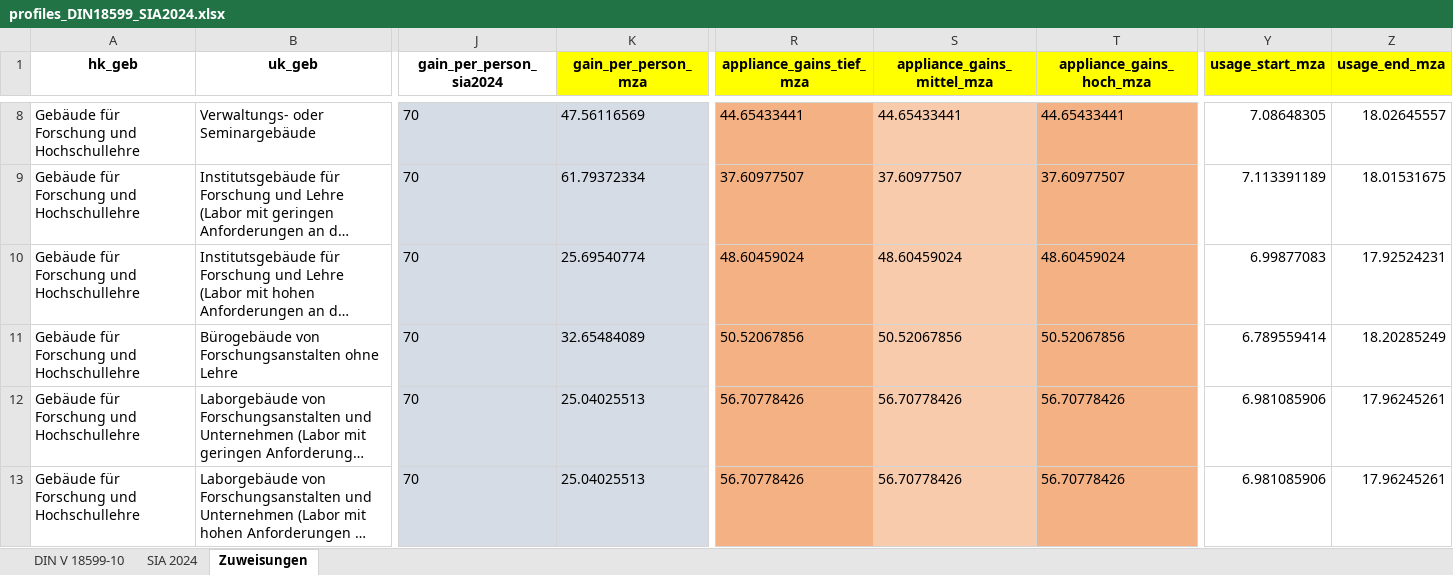
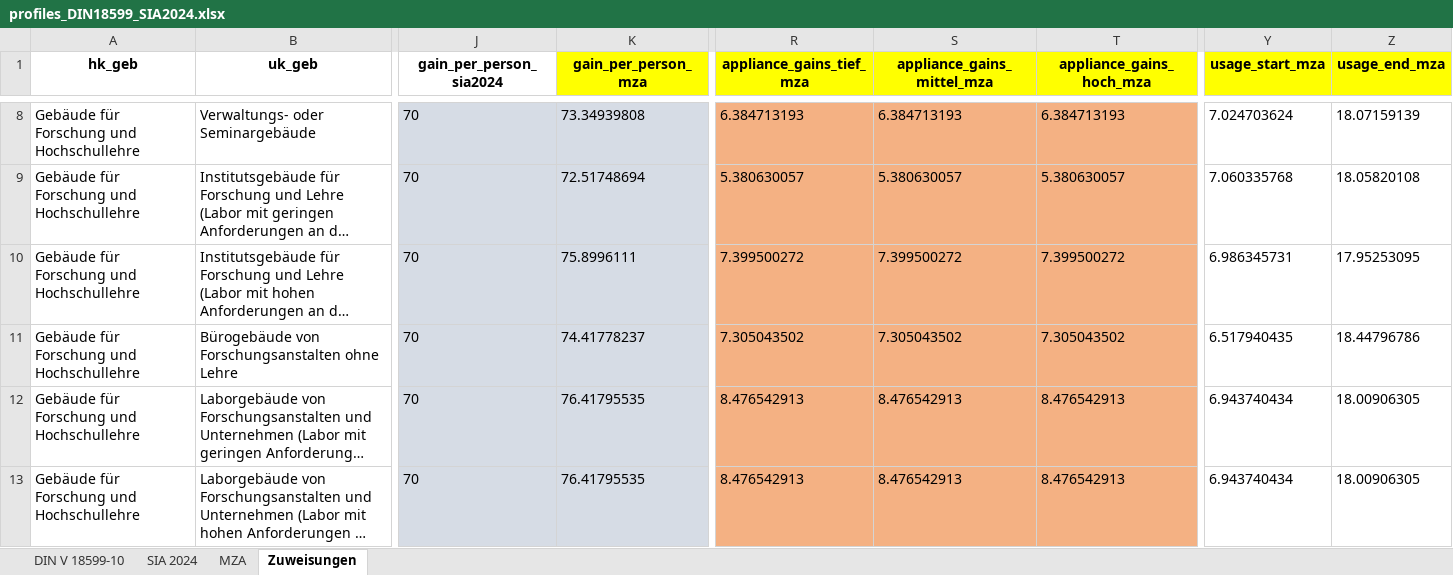
Before and after one commit to IWUGERMANY/DibsData, an Excel workbook: src/dibs_data/data/auxiliary/norm_profiles/profiles_DIN18599_SIA2024.xlsx, sheet Zuweisungen, drawn as a sheet; only a part is shown, gaps mark what is left out; long unchanged cells end in …; values as stored, in another font and other column widths than the file's, no borders; the diff covers the shown part only; the diff names each change by its address in the sheet, - before the commit and + after, or states it on an @@ line.

```diff
--- a/src/dibs_data/data/auxiliary/norm_profiles/profiles_DIN18599_SIA2024.xlsx (sheet Zuweisungen)
+++ b/src/dibs_data/data/auxiliary/norm_profiles/profiles_DIN18599_SIA2024.xlsx (sheet Zuweisungen)
+sheet tab: MZA
-K8 (gain_per_person_mza): 47.56116569
+K8 (gain_per_person_mza): 73.34939808
-R8 (appliance_gains_tief_mza): 44.65433441
+R8 (appliance_gains_tief_mza): 6.384713193
-S8:S13 fill: #F8CBAD
+S8:S13 fill: #F4B183
-S8 (appliance_gains_mittel_mza): 44.65433441
+S8 (appliance_gains_mittel_mza): 6.384713193
-T8 (appliance_gains_hoch_mza): 44.65433441
+T8 (appliance_gains_hoch_mza): 6.384713193
-Y8 (usage_start_mza): 7.08648305
+Y8 (usage_start_mza): 7.024703624
-Z8 (usage_end_mza): 18.02645557
+Z8 (usage_end_mza): 18.07159139
-K9 (gain_per_person_mza): 61.79372334
+K9 (gain_per_person_mza): 72.51748694
-R9 (appliance_gains_tief_mza): 37.60977507
+R9 (appliance_gains_tief_mza): 5.380630057
-S9 (appliance_gains_mittel_mza): 37.60977507
+S9 (appliance_gains_mittel_mza): 5.380630057
-T9 (appliance_gains_hoch_mza): 37.60977507
+T9 (appliance_gains_hoch_mza): 5.380630057
-Y9 (usage_start_mza): 7.113391189
+Y9 (usage_start_mza): 7.060335768
-Z9 (usage_end_mza): 18.01531675
+Z9 (usage_end_mza): 18.05820108
-K10 (gain_per_person_mza): 25.69540774
+K10 (gain_per_person_mza): 75.8996111
-R10 (appliance_gains_tief_mza): 48.60459024
+R10 (appliance_gains_tief_mza): 7.399500272
-S10 (appliance_gains_mittel_mza): 48.60459024
+S10 (appliance_gains_mittel_mza): 7.399500272
-T10 (appliance_gains_hoch_mza): 48.60459024
+T10 (appliance_gains_hoch_mza): 7.399500272
-Y10 (usage_start_mza): 6.99877083
+Y10 (usage_start_mza): 6.986345731
-Z10 (usage_end_mza): 17.92524231
+Z10 (usage_end_mza): 17.95253095
-K11 (gain_per_person_mza): 32.65484089
+K11 (gain_per_person_mza): 74.41778237
-R11 (appliance_gains_tief_mza): 50.52067856
+R11 (appliance_gains_tief_mza): 7.305043502
-S11 (appliance_gains_mittel_mza): 50.52067856
+S11 (appliance_gains_mittel_mza): 7.305043502
-T11 (appliance_gains_hoch_mza): 50.52067856
+T11 (appliance_gains_hoch_mza): 7.305043502
-Y11 (usage_start_mza): 6.789559414
+Y11 (usage_start_mza): 6.517940435
-Z11 (usage_end_mza): 18.20285249
+Z11 (usage_end_mza): 18.44796786
-K12:K13 (gain_per_person_mza): 25.04025513
+K12:K13 (gain_per_person_mza): 76.41795535
-R12:R13 (appliance_gains_tief_mza): 56.70778426
+R12:R13 (appliance_gains_tief_mza): 8.476542913
-S12:S13 (appliance_gains_mittel_mza): 56.70778426
+S12:S13 (appliance_gains_mittel_mza): 8.476542913
-T12:T13 (appliance_gains_hoch_mza): 56.70778426
+T12:T13 (appliance_gains_hoch_mza): 8.476542913
-Y12:Y13 (usage_start_mza): 6.981085906
+Y12:Y13 (usage_start_mza): 6.943740434
-Z12:Z13 (usage_end_mza): 17.96245261
+Z12:Z13 (usage_end_mza): 18.00906305
```
Also changed, not shown: 2 added rows, 546 edited cells and cell formats elsewhere in this sheet, formulas that keep their value, src/dibs_data/data/auxiliary/TEKs/TEK_NWG_Vergleichswerte.xlsx, src/dibs_data/data/auxiliary/occupancy_schedules/occupancy_schedules_SIA2024.xlsx, 4 other files.
